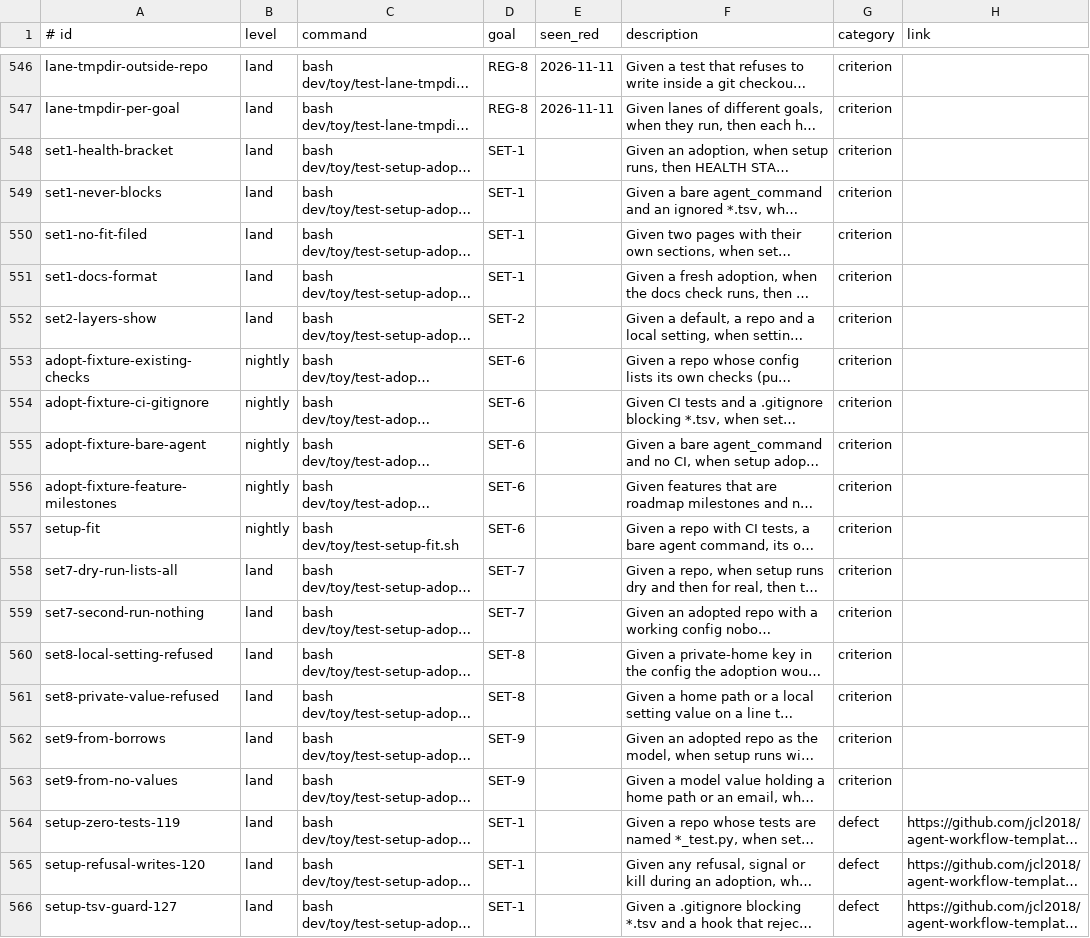
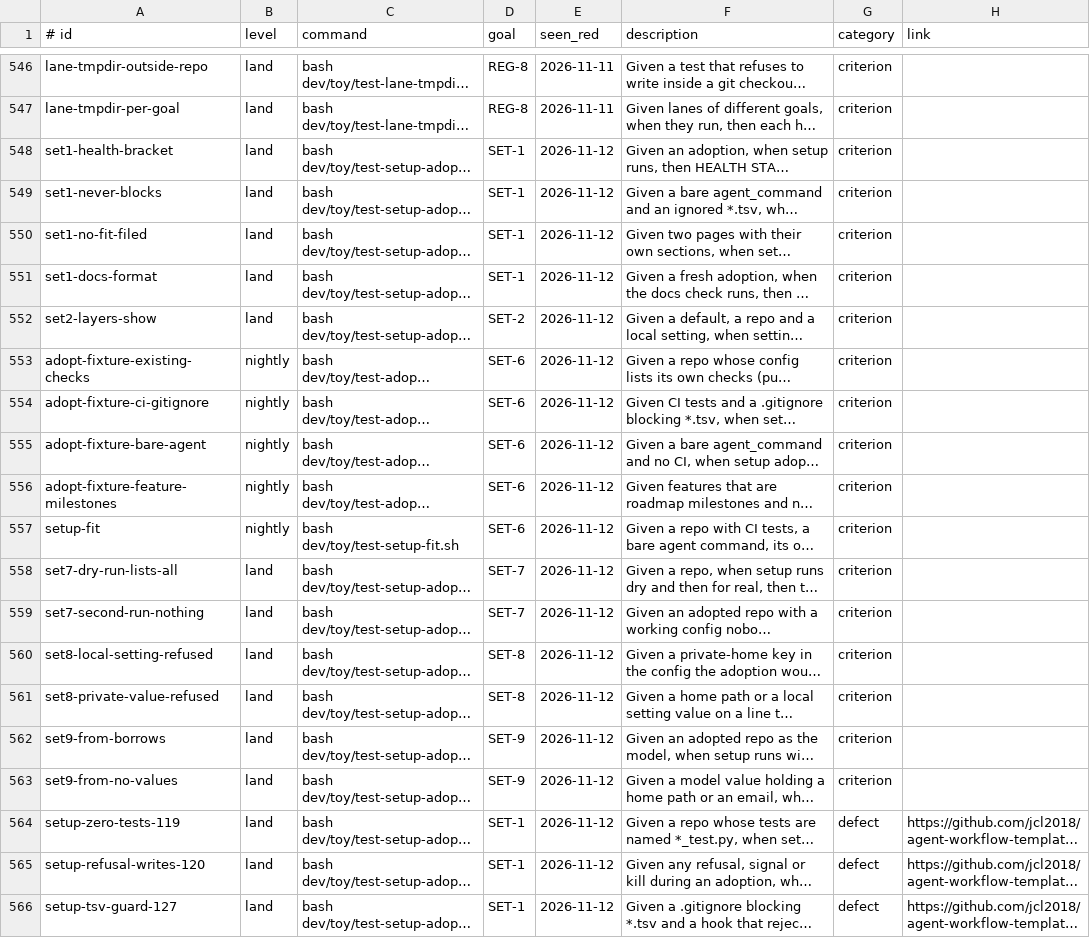
Before and after one commit to jcl2018/agent-workflow-template, a TSV file: .loop/regression.tsv, drawn as a sheet; only a part is shown, gaps mark what is left out; long unchanged cells end in …; the diff names each change by its address in the sheet, - before the commit and + after, or states it on an @@ line.

```diff
--- a/.loop/regression.tsv
+++ b/.loop/regression.tsv
-E548:E566 (seen_red): (empty)
+E548:E566 (seen_red): 2026-11-12
```
Also changed, not shown: 1 other file.
